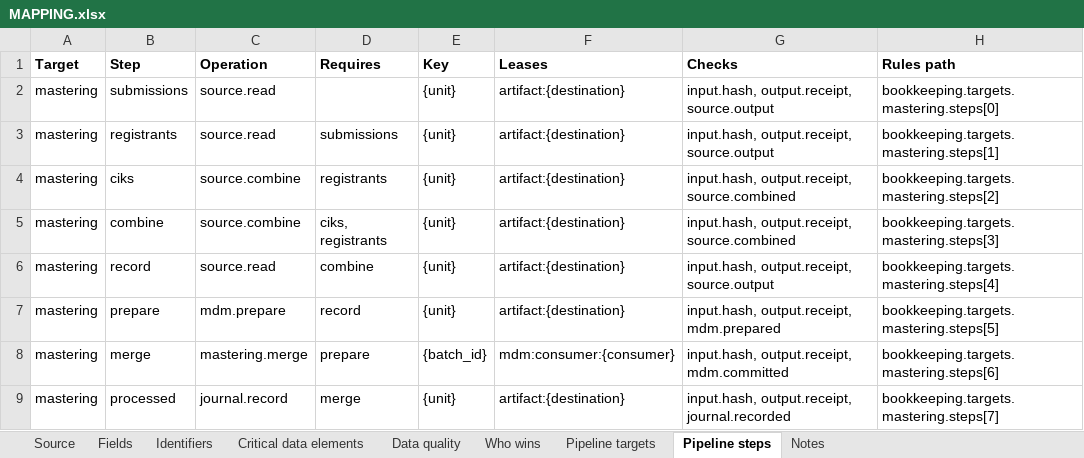
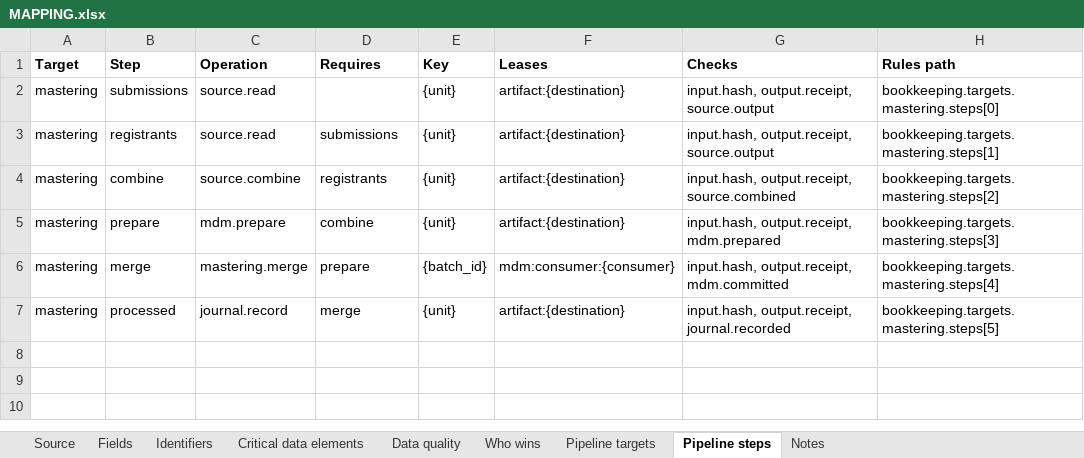
Before and after one commit to paulananth/edgartools-platform, an Excel workbook: rules/sources/sec.nport.registrant/MAPPING.xlsx, sheet Pipeline steps, drawn as a sheet; values as stored, in another font and other column widths than the file's, no borders; removed rows and columns are numbered as before the commit, all else as after; the diff names each change by its address in the sheet, - before the commit and + after, or states it on an @@ line.

```diff
--- a/rules/sources/sec.nport.registrant/MAPPING.xlsx (sheet Pipeline steps)
+++ b/rules/sources/sec.nport.registrant/MAPPING.xlsx (sheet Pipeline steps)
-row 4: mastering | ciks | source.combine | registrants | {unit} | artifact:{destination} | input.hash, output.receipt, source.combined | bookkeeping.targets.mastering.steps[2]
-D4 (Requires): ciks, registrants
+D4 (Requires): registrants
-H4 (Rules path): bookkeeping.targets.mastering.steps[3]
+H4 (Rules path): bookkeeping.targets.mastering.steps[2]
-row 6: mastering | record | source.read | combine | {unit} | artifact:{destination} | input.hash, output.receipt, source.output | bookkeeping.targets.mastering.steps[4]
-D5 (Requires): record
+D5 (Requires): combine
-H5 (Rules path): bookkeeping.targets.mastering.steps[5]
+H5 (Rules path): bookkeeping.targets.mastering.steps[3]
-H6 (Rules path): bookkeeping.targets.mastering.steps[6]
+H6 (Rules path): bookkeeping.targets.mastering.steps[4]
-H7 (Rules path): bookkeeping.targets.mastering.steps[7]
+H7 (Rules path): bookkeeping.targets.mastering.steps[5]
```
Also changed, not shown: sheet Fields, 7 other files.
